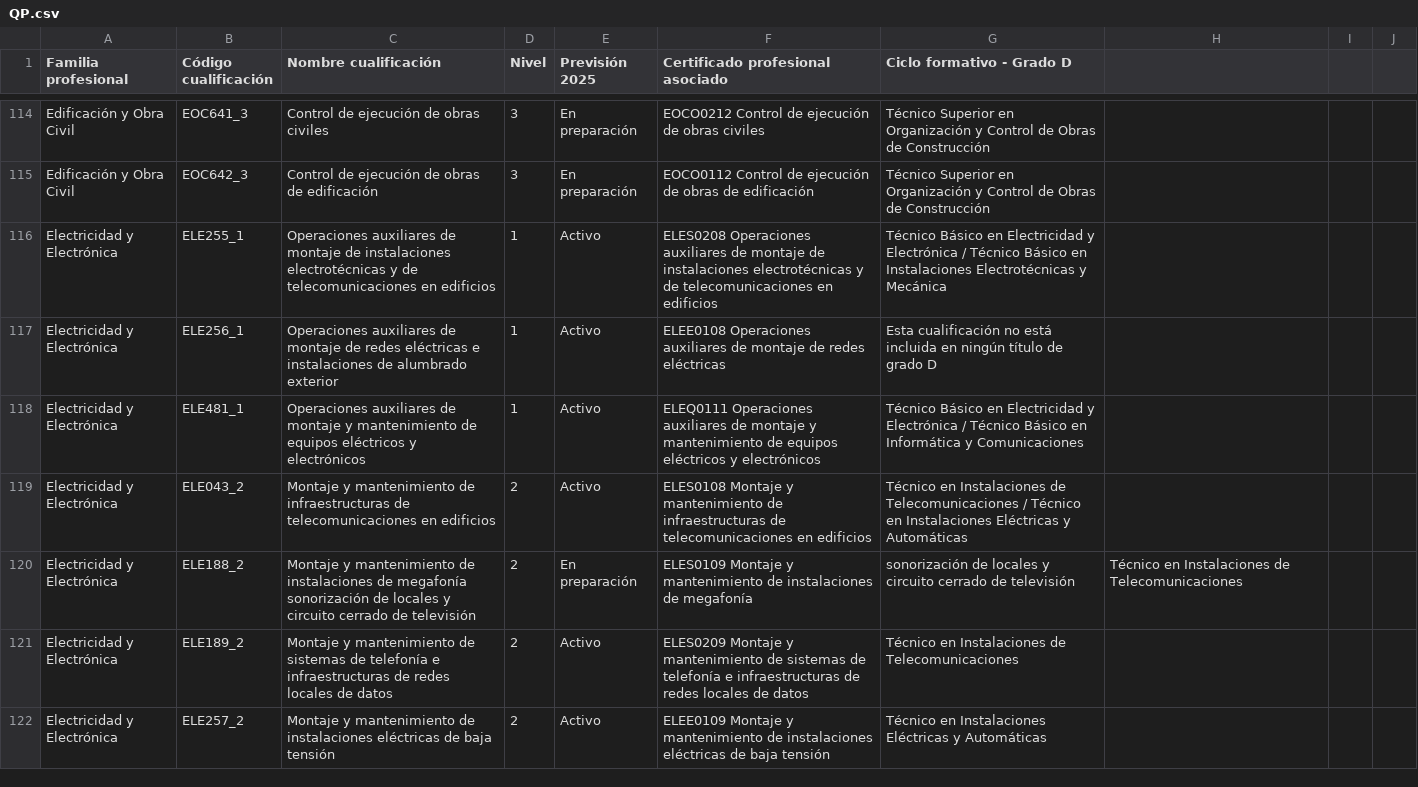
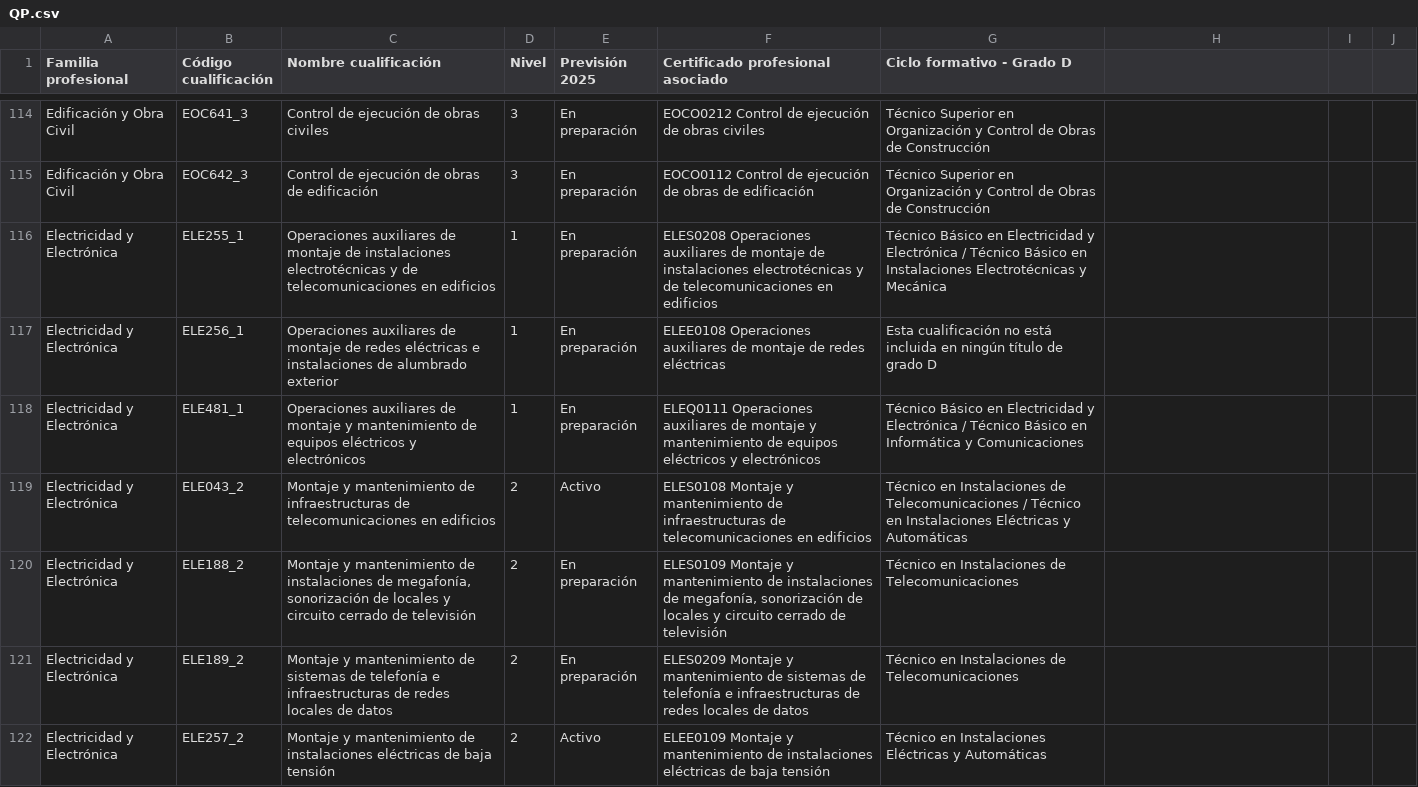
Before and after one commit to proschil/cualificaciones_profesionales, a CSV file: QP.csv, drawn as a sheet; only a part is shown, gaps mark what is left out; the diff covers the shown part only.

```diff
--- a/QP.csv
+++ b/QP.csv
@@ -116,3 +116,3 @@ Edificación y Obra Civil;EOC642_3;Control de ejecución de obras de edificació
-Electricidad y Electrónica;ELE255_1;Operaciones auxiliares de montaje de instalaciones electrotécnicas y de telecomunicaciones en edificios;1;Activo;ELES0208 Operaciones auxiliares de montaje de instalaciones electrotécnicas y de telecomunicaciones en edificios;Técnico Básico en Electricidad y Electrónica / Técnico Básico en Instalaciones Electrotécnicas y Mecánica;;;;;;
-Electricidad y Electrónica;ELE256_1;Operaciones auxiliares de montaje de redes eléctricas e instalaciones de alumbrado exterior;1;Activo;ELEE0108 Operaciones auxiliares de montaje de redes eléctricas;Esta cualificación no está incluida en ningún título de grado D;;;;;;
-Electricidad y Electrónica;ELE481_1;Operaciones auxiliares de montaje y mantenimiento de equipos eléctricos y electrónicos;1;Activo;ELEQ0111 Operaciones auxiliares de montaje y mantenimiento de equipos eléctricos y electrónicos;Técnico Básico en Electricidad y Electrónica / Técnico Básico en Informática y Comunicaciones;;;;;;
+Electricidad y Electrónica;ELE255_1;Operaciones auxiliares de montaje de instalaciones electrotécnicas y de telecomunicaciones en edificios;1;En preparación;ELES0208 Operaciones auxiliares de montaje de instalaciones electrotécnicas y de telecomunicaciones en edificios;Técnico Básico en Electricidad y Electrónica / Técnico Básico en Instalaciones Electrotécnicas y Mecánica
+Electricidad y Electrónica;ELE256_1;Operaciones auxiliares de montaje de redes eléctricas e instalaciones de alumbrado exterior;1;En preparación;ELEE0108 Operaciones auxiliares de montaje de redes eléctricas;Esta cualificación no está incluida en ningún título de grado D
+Electricidad y Electrónica;ELE481_1;Operaciones auxiliares de montaje y mantenimiento de equipos eléctricos y electrónicos;1;En preparación;ELEQ0111 Operaciones auxiliares de montaje y mantenimiento de equipos eléctricos y electrónicos;Técnico Básico en Electricidad y Electrónica / Técnico Básico en Informática y Comunicaciones
@@ -120,2 +120,2 @@ Electricidad y Electrónica;ELE043_2;Montaje y mantenimiento de infraestructuras
-Electricidad y Electrónica;ELE188_2;Montaje y mantenimiento de instalaciones de megafonía sonorización de locales y circuito cerrado de televisión;2;En preparación;ELES0109 Montaje y mantenimiento de instalaciones de megafonía; sonorización de locales y circuito cerrado de televisión;Técnico en Instalaciones de Telecomunicaciones;;;;
-Electricidad y Electrónica;ELE189_2;Montaje y mantenimiento de sistemas de telefonía e infraestructuras de redes locales de datos;2;Activo;ELES0209 Montaje y mantenimiento de sistemas de telefonía e infraestructuras de redes locales de datos;Técnico en Instalaciones de Telecomunicaciones;;;;;;
+Electricidad y Electrónica;ELE188_2;Montaje y mantenimiento de instalaciones de megafonía, sonorización de locales y circuito cerrado de televisión;2;En preparación;ELES0109 Montaje y mantenimiento de instalaciones de megafonía, sonorización de locales y circuito cerrado de televisión;Técnico en Instalaciones de Telecomunicaciones
+Electricidad y Electrónica;ELE189_2;Montaje y mantenimiento de sistemas de telefonía e infraestructuras de redes locales de datos;2;En preparación;ELES0209 Montaje y mantenimiento de sistemas de telefonía e infraestructuras de redes locales de datos;Técnico en Instalaciones de Telecomunicaciones
```
Also changed, not shown: 170 edited cells elsewhere in this file.
